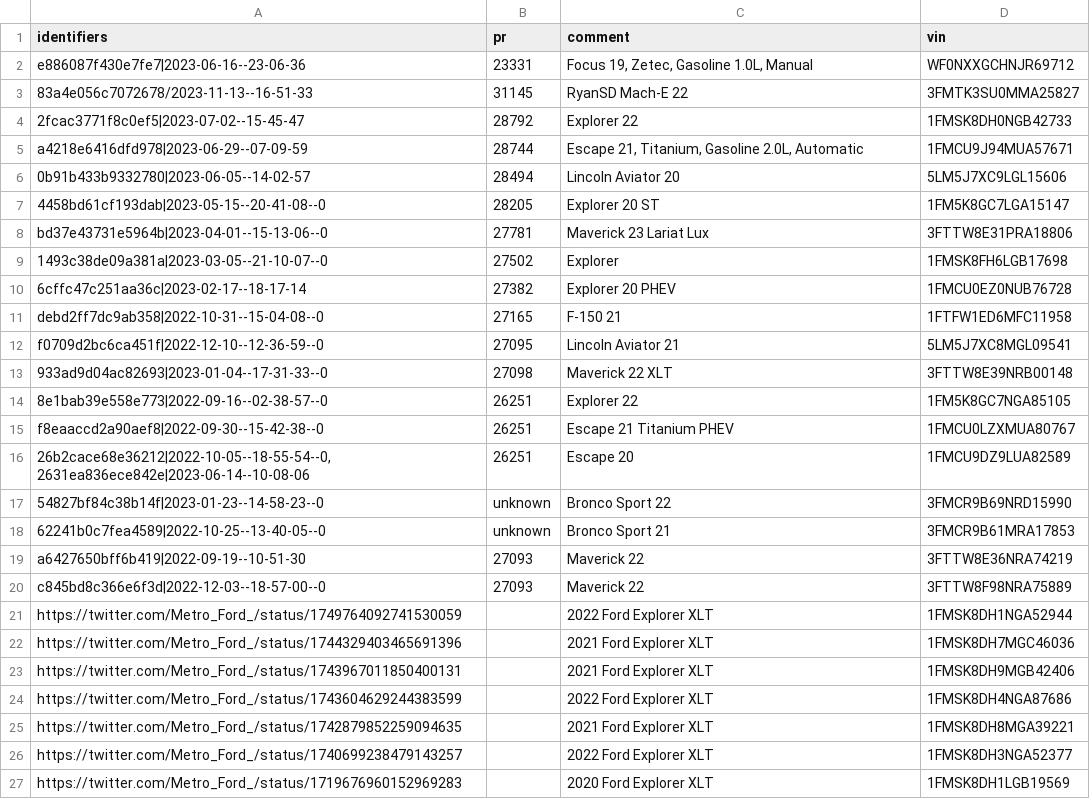
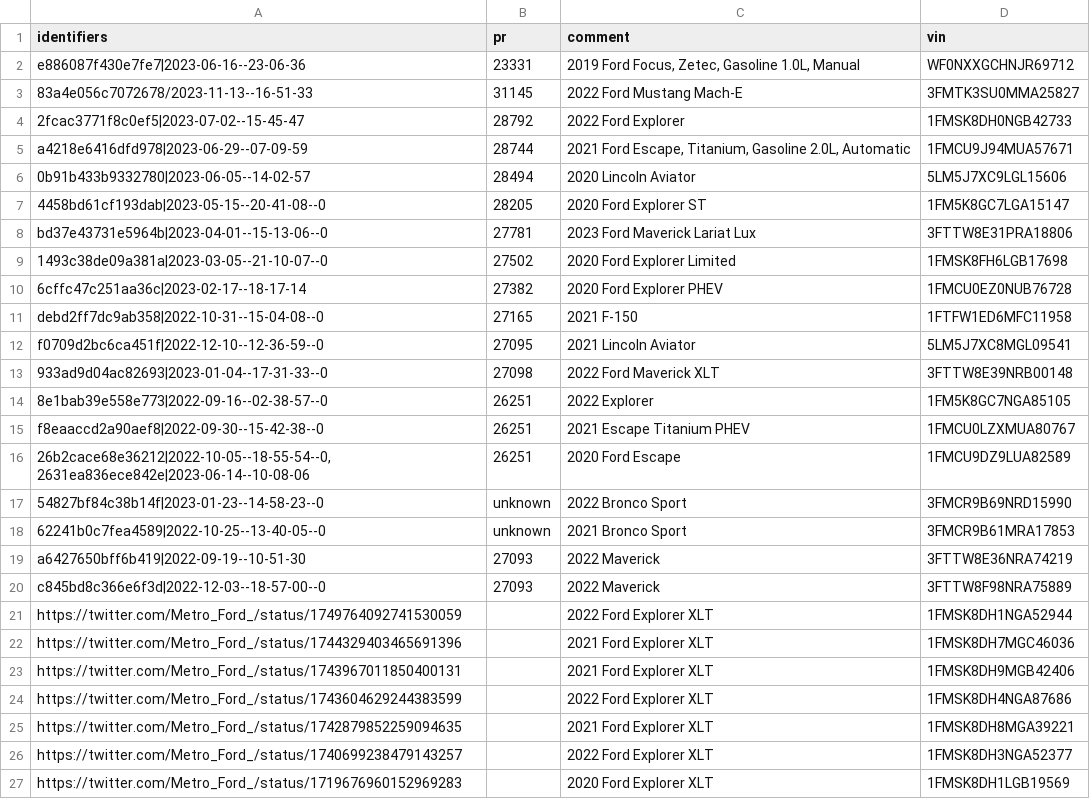
Before and after one commit to incognitojam/op-notebooks, a CSV file: ford/vins.csv, drawn as a sheet; only a part is shown.

Commit message:
parse asbuilt data!

```diff
--- a/ford/vins.csv
+++ b/ford/vins.csv
@@ -1,21 +1,21 @@
 identifiers,pr,comment,vin
-"e886087f430e7fe7|2023-06-16--23-06-36","23331","Focus 19, Zetec, Gasoline 1.0L, Manual","WF0NXXGCHNJR69712"
-"83a4e056c7072678/2023-11-13--16-51-33","31145","RyanSD Mach-E 22","3FMTK3SU0MMA25827"
-"2fcac3771f8c0ef5|2023-07-02--15-45-47","28792","Explorer 22","1FMSK8DH0NGB42733"
-"a4218e6416dfd978|2023-06-29--07-09-59","28744","Escape 21, Titanium, Gasoline 2.0L, Automatic","1FMCU9J94MUA57671"
-"0b91b433b9332780|2023-06-05--14-02-57","28494","Lincoln Aviator 20","5LM5J7XC9LGL15606"
-"4458bd61cf193dab|2023-05-15--20-41-08--0","28205","Explorer 20 ST","1FM5K8GC7LGA15147"
-"bd37e43731e5964b|2023-04-01--15-13-06--0","27781","Maverick 23 Lariat Lux","3FTTW8E31PRA18806"
-"1493c38de09a381a|2023-03-05--21-10-07--0","27502","Explorer","1FMSK8FH6LGB17698"
-"6cffc47c251aa36c|2023-02-17--18-17-14","27382","Explorer 20 PHEV","1FMCU0EZ0NUB76728"
-"debd2ff7dc9ab358|2022-10-31--15-04-08--0","27165","F-150 21","1FTFW1ED6MFC11958"
-"f0709d2bc6ca451f|2022-12-10--12-36-59--0","27095","Lincoln Aviator 21","5LM5J7XC8MGL09541"
-"933ad9d04ac82693|2023-01-04--17-31-33--0","27098","Maverick 22 XLT","3FTTW8E39NRB00148"
-"8e1bab39e558e773|2022-09-16--02-38-57--0","26251","Explorer 22","1FM5K8GC7NGA85105"
-"f8eaaccd2a90aef8|2022-09-30--15-42-38--0","26251","Escape 21 Titanium PHEV","1FMCU0LZXMUA80767"
-"26b2cace68e36212|2022-10-05--18-55-54--0,2631ea836ece842e|2023-06-14--10-08-06","26251","Escape 20","1FMCU9DZ9LUA82589"
-"54827bf84c38b14f|2023-01-23--14-58-23--0","unknown","Bronco Sport 22","3FMCR9B69NRD15990"
-"62241b0c7fea4589|2022-10-25--13-40-05--0","unknown","Bronco Sport 21","3FMCR9B61MRA17853"
-"a6427650bff6b419|2022-09-19--10-51-30","27093","Maverick 22","3FTTW8E36NRA74219"
-"c845bd8c366e6f3d|2022-12-03--18-57-00--0","27093","Maverick 22","3FTTW8F98NRA75889"
+"e886087f430e7fe7|2023-06-16--23-06-36","23331","2019 Ford Focus, Zetec, Gasoline 1.0L, Manual","WF0NXXGCHNJR69712"
+"83a4e056c7072678/2023-11-13--16-51-33","31145","2022 Ford Mustang Mach-E","3FMTK3SU0MMA25827"
+"2fcac3771f8c0ef5|2023-07-02--15-45-47","28792","2022 Ford Explorer","1FMSK8DH0NGB42733"
+"a4218e6416dfd978|2023-06-29--07-09-59","28744","2021 Ford Escape, Titanium, Gasoline 2.0L, Automatic","1FMCU9J94MUA57671"
+"0b91b433b9332780|2023-06-05--14-02-57","28494","2020 Lincoln Aviator","5LM5J7XC9LGL15606"
+"4458bd61cf193dab|2023-05-15--20-41-08--0","28205","2020 Ford Explorer ST","1FM5K8GC7LGA15147"
+"bd37e43731e5964b|2023-04-01--15-13-06--0","27781","2023 Ford Maverick Lariat Lux","3FTTW8E31PRA18806"
+"1493c38de09a381a|2023-03-05--21-10-07--0","27502","2020 Ford Explorer Limited","1FMSK8FH6LGB17698"
+"6cffc47c251aa36c|2023-02-17--18-17-14","27382","2020 Ford Explorer PHEV","1FMCU0EZ0NUB76728"
+"debd2ff7dc9ab358|2022-10-31--15-04-08--0","27165","2021 F-150","1FTFW1ED6MFC11958"
+"f0709d2bc6ca451f|2022-12-10--12-36-59--0","27095","2021 Lincoln Aviator","5LM5J7XC8MGL09541"
+"933ad9d04ac82693|2023-01-04--17-31-33--0","27098","2022 Ford Maverick XLT","3FTTW8E39NRB00148"
+"8e1bab39e558e773|2022-09-16--02-38-57--0","26251","2022 Explorer","1FM5K8GC7NGA85105"
+"f8eaaccd2a90aef8|2022-09-30--15-42-38--0","26251","2021 Escape Titanium PHEV","1FMCU0LZXMUA80767"
+"26b2cace68e36212|2022-10-05--18-55-54--0,2631ea836ece842e|2023-06-14--10-08-06","26251","2020 Ford Escape","1FMCU9DZ9LUA82589"
+"54827bf84c38b14f|2023-01-23--14-58-23--0","unknown","2022 Bronco Sport","3FMCR9B69NRD15990"
+"62241b0c7fea4589|2022-10-25--13-40-05--0","unknown","2021 Bronco Sport","3FMCR9B61MRA17853"
+"a6427650bff6b419|2022-09-19--10-51-30","27093","2022 Maverick","3FTTW8E36NRA74219"
+"c845bd8c366e6f3d|2022-12-03--18-57-00--0","27093","2022 Maverick","3FTTW8F98NRA75889"
 "https://twitter.com/Metro_Ford_/status/1749764092741530059","","2022 Ford Explorer XLT","1FMSK8DH1NGA52944"
```
Also changed, not shown: 6 other files.
